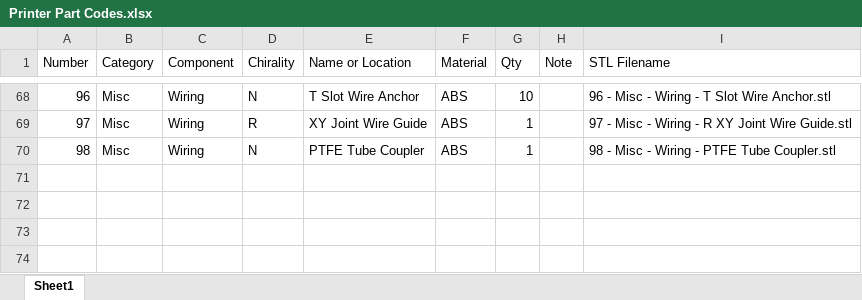
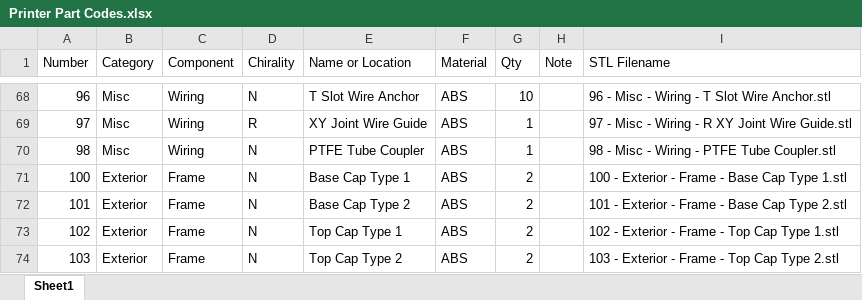
Before and after one commit to jon-harper/clock-3, an Excel workbook: Docs/Printer Part Codes.xlsx, sheet Sheet1, drawn as a sheet; only a part is shown, gaps mark what is left out; values as stored, in another font and other column widths than the file's, no borders; table styles not drawn; the diff names each change by its address in the sheet, - before the commit and + after, or states it on an @@ line.

Commit message:
12-26 - Frame caps
- Significant work done on skirts:
- Designed frame and section system. Front panels are modular and replaceable but fit together with screws.
- Finished 92mm fan intake, right switch panel, two identical center grille pieces.
- Work for screen and front communications ports can be done once back in office.
- Rear panel has two grilles and two fan cutouts, plus an IEC panel mount spot.
- Not entirely satisfied with fan cutouts, will work on them in the morning and push everything tomorrow.
- Added #s 100-103, the caps to cover the exterior frame edges at the base and top.

```diff
--- a/Docs/Printer Part Codes.xlsx (sheet Sheet1)
+++ b/Docs/Printer Part Codes.xlsx (sheet Sheet1)
+row 71: 100 | Exterior | Frame | N | Base Cap Type 1 | ABS | 2 |  | 100 - Exterior - Frame - Base Cap Type 1.stl
+row 72: 101 | Exterior | Frame | N | Base Cap Type 2 | ABS | 2 |  | 101 - Exterior - Frame - Base Cap Type 2.stl
+row 73: 102 | Exterior | Frame | N | Top Cap Type 1 | ABS | 2 |  | 102 - Exterior - Frame - Top Cap Type 1.stl
+row 74: 103 | Exterior | Frame | N | Top Cap Type 2 | ABS | 2 |  | 103 - Exterior - Frame - Top Cap Type 2.stl
```
Also changed, not shown: 6 other files.
